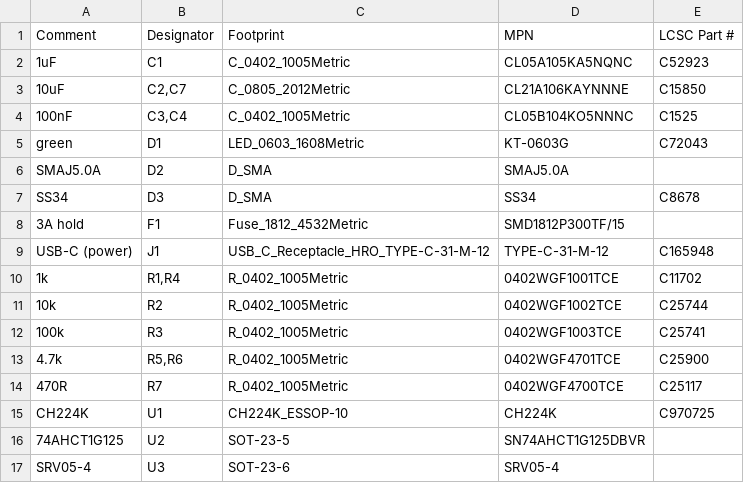
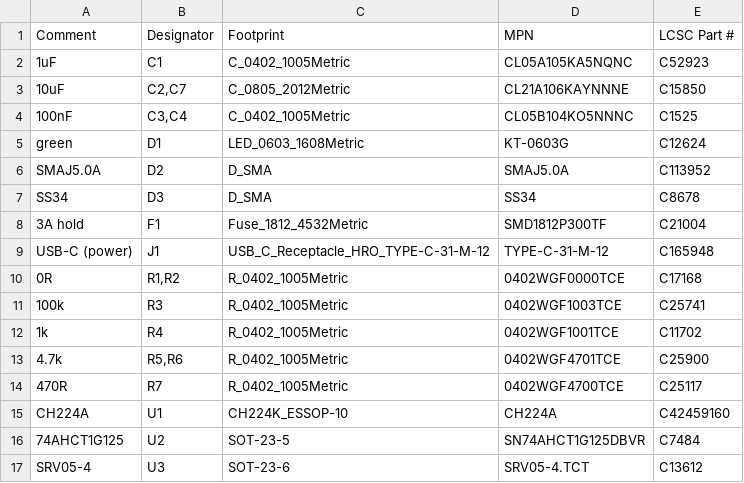
Before and after one commit to Legal-Copy7045/Magic-bHAnds, a CSV file: hardware/reader-carrier/fab/bom.csv, drawn as a sheet.

```diff
--- a/hardware/reader-carrier/fab/bom.csv
+++ b/hardware/reader-carrier/fab/bom.csv
@@ -4,14 +4,14 @@ Comment,Designator,Footprint,MPN,LCSC Part #
 100nF,"C3,C4",C_0402_1005Metric,CL05B104KO5NNNC,C1525
-green,D1,LED_0603_1608Metric,KT-0603G,C72043
-SMAJ5.0A,D2,D_SMA,SMAJ5.0A,
+green,D1,LED_0603_1608Metric,KT-0603G,C12624
+SMAJ5.0A,D2,D_SMA,SMAJ5.0A,C113952
 SS34,D3,D_SMA,SS34,C8678
-3A hold,F1,Fuse_1812_4532Metric,SMD1812P300TF/15,
+3A hold,F1,Fuse_1812_4532Metric,SMD1812P300TF,C21004
 USB-C (power),J1,USB_C_Receptacle_HRO_TYPE-C-31-M-12,TYPE-C-31-M-12,C165948
-1k,"R1,R4",R_0402_1005Metric,0402WGF1001TCE,C11702
-10k,R2,R_0402_1005Metric,0402WGF1002TCE,C25744
+0R,"R1,R2",R_0402_1005Metric,0402WGF0000TCE,C17168
 100k,R3,R_0402_1005Metric,0402WGF1003TCE,C25741
+1k,R4,R_0402_1005Metric,0402WGF1001TCE,C11702
 4.7k,"R5,R6",R_0402_1005Metric,0402WGF4701TCE,C25900
 470R,R7,R_0402_1005Metric,0402WGF4700TCE,C25117
-CH224K,U1,CH224K_ESSOP-10,CH224K,C970725
-74AHCT1G125,U2,SOT-23-5,SN74AHCT1G125DBVR,
-SRV05-4,U3,SOT-23-6,SRV05-4,
+CH224A,U1,CH224K_ESSOP-10,CH224A,C42459160
+74AHCT1G125,U2,SOT-23-5,SN74AHCT1G125DBVR,C7484
+SRV05-4,U3,SOT-23-6,SRV05-4.TCT,C13612
```
Also changed, not shown: hardware/reader-carrier/fab/cpl.csv, 28 other files.
